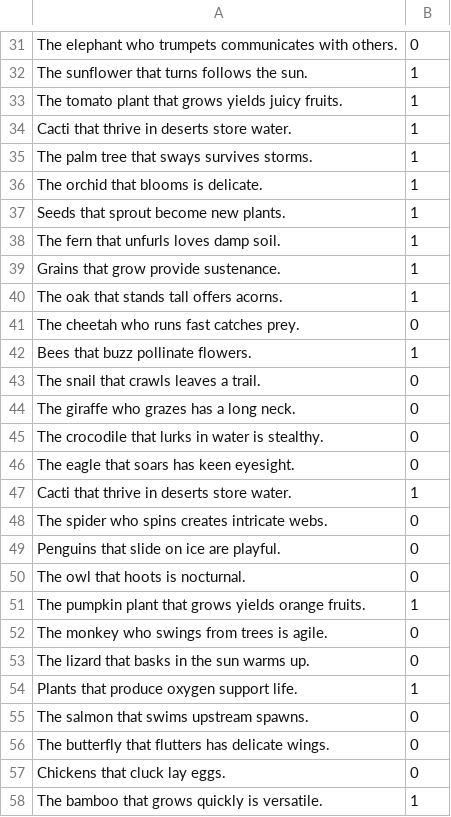
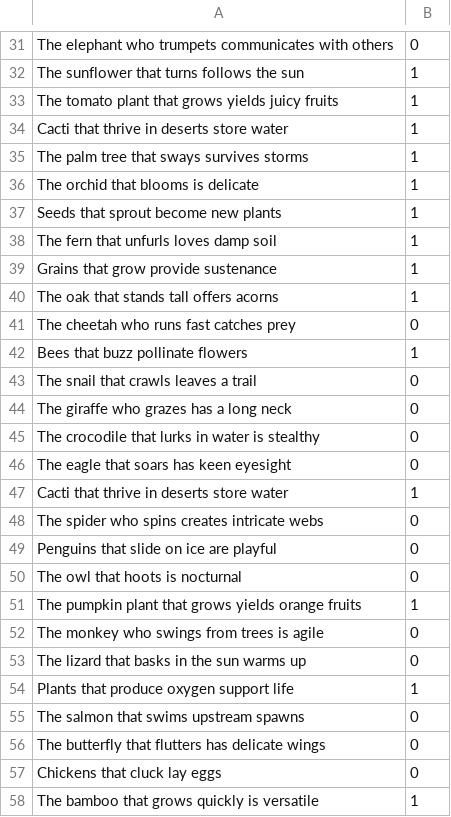
Before and after one commit to nairdanus/SimCircTenNet, a CSV file: Data/100_animals_plants.csv, drawn as a sheet; only a part is shown, gaps mark what is left out; the diff covers the shown part only; the diff names each change by its address in the sheet, - before the commit and + after, or states it on an @@ line.

```diff
--- a/Data/100_animals_plants.csv
+++ b/Data/100_animals_plants.csv
-A31: …communicates with others.
+A31: …communicates with others
-A32: The sunflower that turns follows the sun.
+A32: The sunflower that turns follows the sun
-A33: …yields juicy fruits.
+A33: …yields juicy fruits
-A34: Cacti that thrive in deserts store water.
+A34: Cacti that thrive in deserts store water
-A35: The palm tree that sways survives storms.
+A35: The palm tree that sways survives storms
-A36: The orchid that blooms is delicate.
+A36: The orchid that blooms is delicate
-A37: Seeds that sprout become new plants.
+A37: Seeds that sprout become new plants
-A38: The fern that unfurls loves damp soil.
+A38: The fern that unfurls loves damp soil
-A39: Grains that grow provide sustenance.
+A39: Grains that grow provide sustenance
-A40: The oak that stands tall offers acorns.
+A40: The oak that stands tall offers acorns
-A41: The cheetah who runs fast catches prey.
+A41: The cheetah who runs fast catches prey
-A42: Bees that buzz pollinate flowers.
+A42: Bees that buzz pollinate flowers
-A43: The snail that crawls leaves a trail.
+A43: The snail that crawls leaves a trail
-A44: The giraffe who grazes has a long neck.
+A44: The giraffe who grazes has a long neck
-A45: …water is stealthy.
+A45: …water is stealthy
-A46: The eagle that soars has keen eyesight.
+A46: The eagle that soars has keen eyesight
-A47: Cacti that thrive in deserts store water.
+A47: Cacti that thrive in deserts store water
-A48: The spider who spins creates intricate webs.
+A48: The spider who spins creates intricate webs
-A49: Penguins that slide on ice are playful.
+A49: Penguins that slide on ice are playful
-A50: The owl that hoots is nocturnal.
+A50: The owl that hoots is nocturnal
-A51: …yields orange fruits.
+A51: …yields orange fruits
-A52: The monkey who swings from trees is agile.
+A52: The monkey who swings from trees is agile
-A53: The lizard that basks in the sun warms up.
+A53: The lizard that basks in the sun warms up
-A54: Plants that produce oxygen support life.
+A54: Plants that produce oxygen support life
-A55: The salmon that swims upstream spawns.
+A55: The salmon that swims upstream spawns
-A56: …has delicate wings.
+A56: …has delicate wings
-A57: Chickens that cluck lay eggs.
+A57: Chickens that cluck lay eggs
-A58: The bamboo that grows quickly is versatile.
+A58: The bamboo that grows quickly is versatile
```
Also changed, not shown: 72 edited cells elsewhere in this file, 58 other files.
